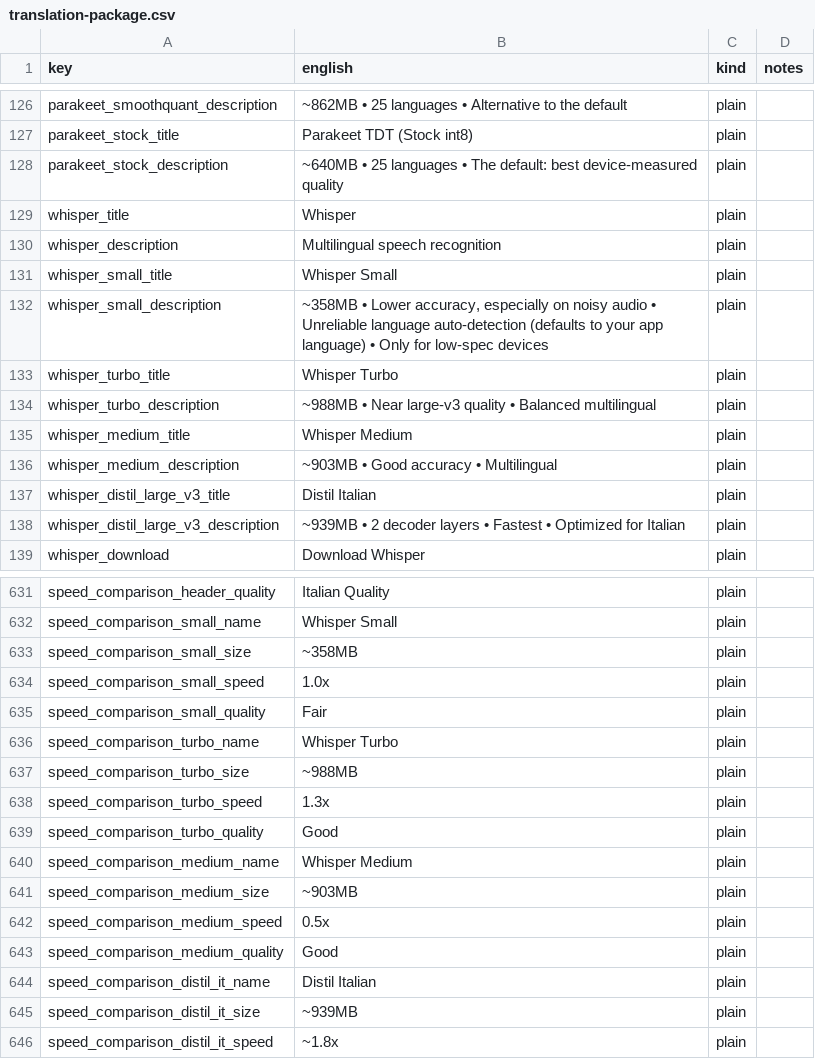
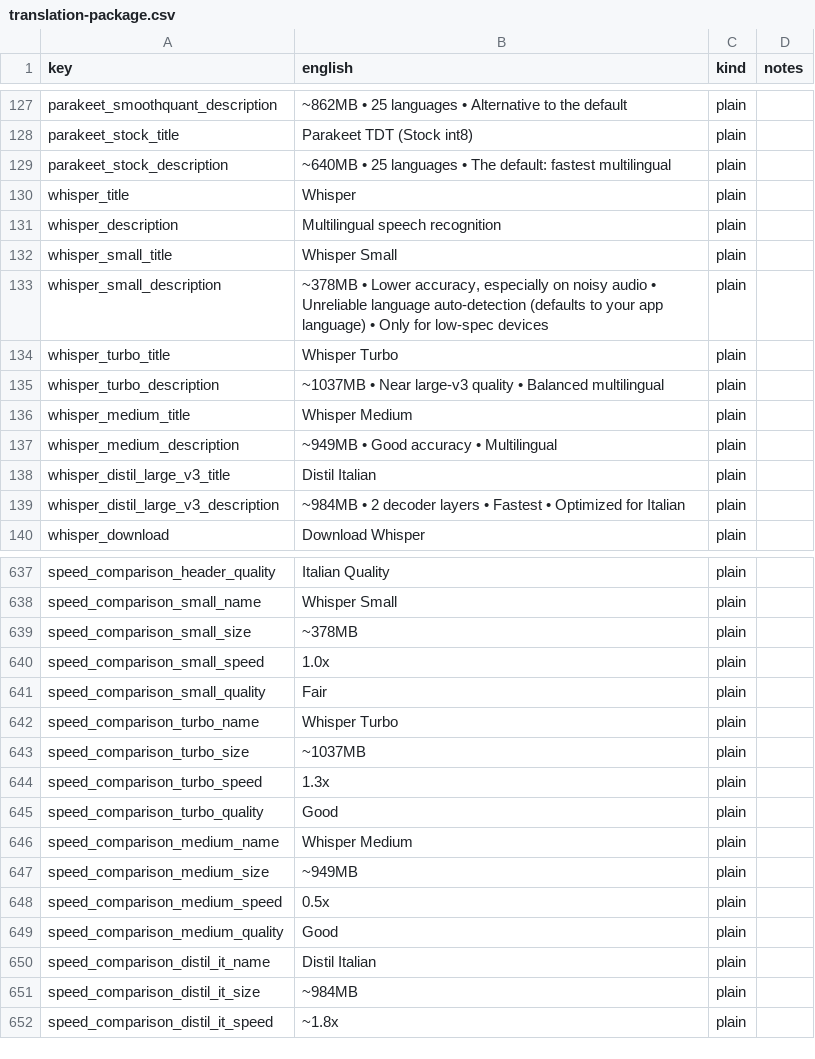
Before and after one commit to RisorseArtificiali/anti-vocale, a CSV file: docs/i18n/translation-package.csv, drawn as a sheet; only a part is shown, gaps mark what is left out; the diff covers the shown part only.

```diff
--- a/docs/i18n/translation-package.csv
+++ b/docs/i18n/translation-package.csv
@@ -127,3 +128,3 @@ parakeet_smoothquant_description,~862MB • 25 languages • Alternative to the
 parakeet_stock_title,Parakeet TDT (Stock int8),plain,
-parakeet_stock_description,~640MB • 25 languages • The default: best device-measured quality,plain,
+parakeet_stock_description,~640MB • 25 languages • The default: fastest multilingual,plain,
 whisper_title,Whisper,plain,
@@ -131,9 +132,9 @@ whisper_description,Multilingual speech recognition,plain,
 whisper_small_title,Whisper Small,plain,
-whisper_small_description,"~358MB • Lower accuracy, especially on noisy audio • Unreliable language auto-detection (defaults to your app language) • Only for low-spec devices",plain,
+whisper_small_description,"~378MB • Lower accuracy, especially on noisy audio • Unreliable language auto-detection (defaults to your app language) • Only for low-spec devices",plain,
 whisper_turbo_title,Whisper Turbo,plain,
-whisper_turbo_description,~988MB • Near large-v3 quality • Balanced multilingual,plain,
+whisper_turbo_description,~1037MB • Near large-v3 quality • Balanced multilingual,plain,
 whisper_medium_title,Whisper Medium,plain,
-whisper_medium_description,~903MB • Good accuracy • Multilingual,plain,
+whisper_medium_description,~949MB • Good accuracy • Multilingual,plain,
 whisper_distil_large_v3_title,Distil Italian,plain,
-whisper_distil_large_v3_description,~939MB • 2 decoder layers • Fastest • Optimized for Italian,plain,
+whisper_distil_large_v3_description,~984MB • 2 decoder layers • Fastest • Optimized for Italian,plain,
 whisper_download,Download Whisper,plain,
@@ -632,3 +638,3 @@ speed_comparison_header_quality,Italian Quality,plain,
 speed_comparison_small_name,Whisper Small,plain,
-speed_comparison_small_size,~358MB,plain,
+speed_comparison_small_size,~378MB,plain,
 speed_comparison_small_speed,1.0x,plain,
@@ -636,3 +642,3 @@ speed_comparison_small_quality,Fair,plain,
 speed_comparison_turbo_name,Whisper Turbo,plain,
-speed_comparison_turbo_size,~988MB,plain,
+speed_comparison_turbo_size,~1037MB,plain,
 speed_comparison_turbo_speed,1.3x,plain,
@@ -640,3 +646,3 @@ speed_comparison_turbo_quality,Good,plain,
 speed_comparison_medium_name,Whisper Medium,plain,
-speed_comparison_medium_size,~903MB,plain,
+speed_comparison_medium_size,~949MB,plain,
 speed_comparison_medium_speed,0.5x,plain,
@@ -644,3 +650,3 @@ speed_comparison_medium_quality,Good,plain,
 speed_comparison_distil_it_name,Distil Italian,plain,
-speed_comparison_distil_it_size,~939MB,plain,
+speed_comparison_distil_it_size,~984MB,plain,
 speed_comparison_distil_it_speed,~1.8x,plain,
```
Also changed, not shown: 29 added rows and 2 edited cells elsewhere in this file, 53 other files.
